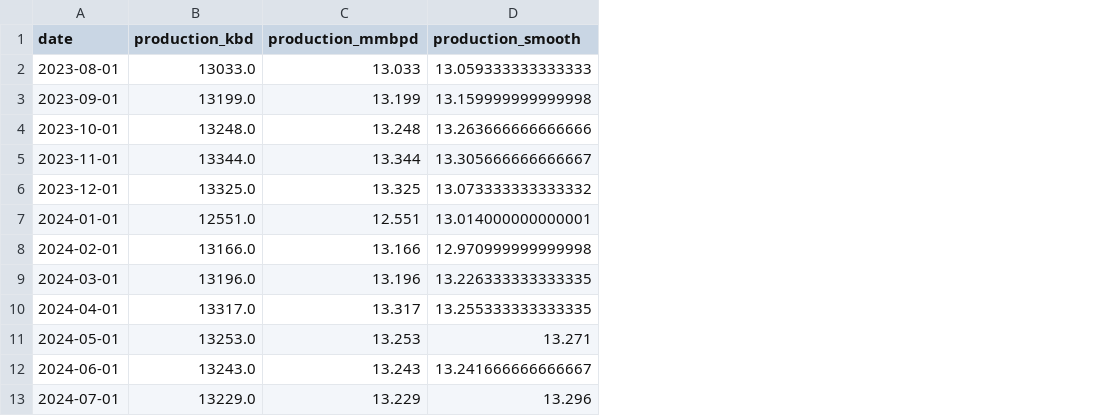
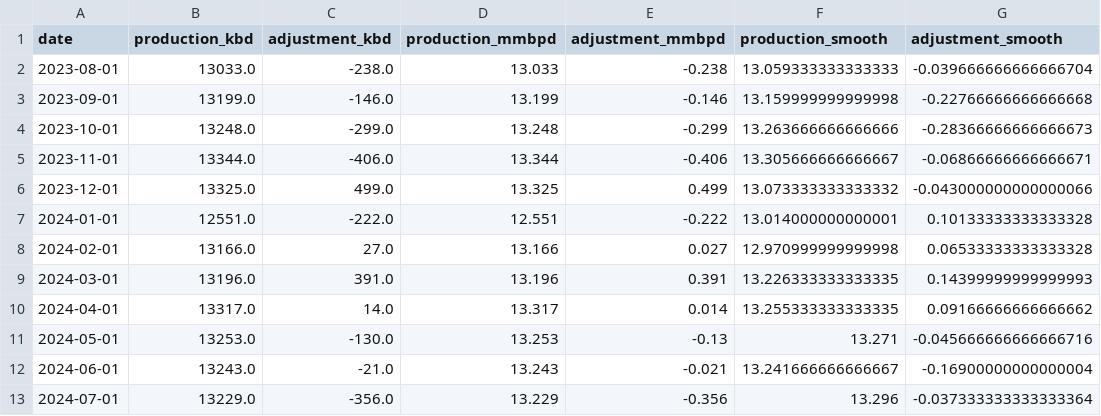
Before and after one commit to ela113arm-arch/macro-data-tracker, a CSV file: data/crude_production.csv, drawn as a sheet; only a part is shown; the diff names each change by its address in the sheet, - before the commit and + after, or states it on an @@ line.

```diff
--- a/data/crude_production.csv
+++ b/data/crude_production.csv
+column C (adjustment_kbd), rows 2-13: -238.0 | -146.0 | -299.0 | -406.0 | 499.0 | -222.0 | 27.0 | 391.0 | 14.0 | -130.0 | -21.0 | -356.0
+column E (adjustment_mmbpd), rows 2-13: -0.238 | -0.146 | -0.299 | -0.406 | 0.499 | -0.222 | 0.027 | 0.391 | 0.014 | -0.13 | -0.021 | -0.356
+column G (adjustment_smooth), rows 2-13: -0.039666666666666704 | -0.22766666666666668 | -0.28366666666666673 | -0.06866666666666671 | -0.043000000000000066 | 0.10133333333333328 | 0.06533333333333328 | 0.14399999999999993 | 0.09166666666666662 | -0.045666666666666716 | -0.16900000000000004 | -0.037333333333333364
```
Also changed, not shown: data/credit_spreads.csv, data/days_of_supply.csv, 16 other files.
